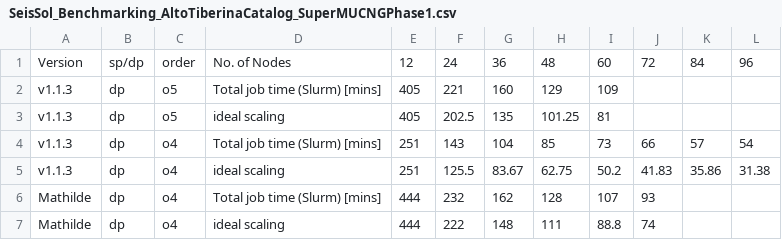
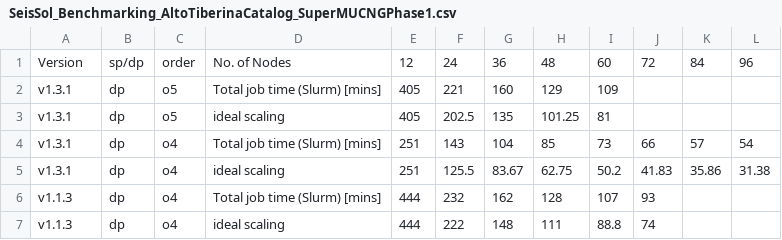
Before and after one commit to christadler/visualization_scripts, a CSV file: SeisSol_Benchmarking/data/SeisSol_Benchmarking_AltoTiberinaCatalog_SuperMUCNGPhase1.csv, drawn as a sheet.

Commit message:
Update SeisSol_Benchmarking_AltoTiberinaCatalog_SuperMUCNGPhase1.csv
Corrected version numbers

```diff
--- a/SeisSol_Benchmarking/data/SeisSol_Benchmarking_AltoTiberinaCatalog_SuperMUCNGPhase1.csv
+++ b/SeisSol_Benchmarking/data/SeisSol_Benchmarking_AltoTiberinaCatalog_SuperMUCNGPhase1.csv
@@ -1,7 +1,7 @@
 Version,sp/dp,order,No. of Nodes,12,24,36,48,60,72,84,96
-v1.1.3,dp,o5,Total job time (Slurm) [mins],405,221,160,129,109,,,
-v1.1.3,dp,o5,ideal scaling,405,202.5,135,101.25,81,,,
-v1.1.3,dp,o4,Total job time (Slurm) [mins],251,143,104,85,73,66,57,54
-v1.1.3,dp,o4,ideal scaling,251,125.5,83.67,62.75,50.2,41.83,35.86,31.38
-Mathilde,dp,o4,Total job time (Slurm) [mins],444,232,162,128,107,93,,
-Mathilde,dp,o4,ideal scaling,444,222,148,111,88.8,74,,
+v1.3.1,dp,o5,Total job time (Slurm) [mins],405,221,160,129,109,,,
+v1.3.1,dp,o5,ideal scaling,405,202.5,135,101.25,81,,,
+v1.3.1,dp,o4,Total job time (Slurm) [mins],251,143,104,85,73,66,57,54
+v1.3.1,dp,o4,ideal scaling,251,125.5,83.67,62.75,50.2,41.83,35.86,31.38
+v1.1.3,dp,o4,Total job time (Slurm) [mins],444,232,162,128,107,93,,
+v1.1.3,dp,o4,ideal scaling,444,222,148,111,88.8,74,,
```
